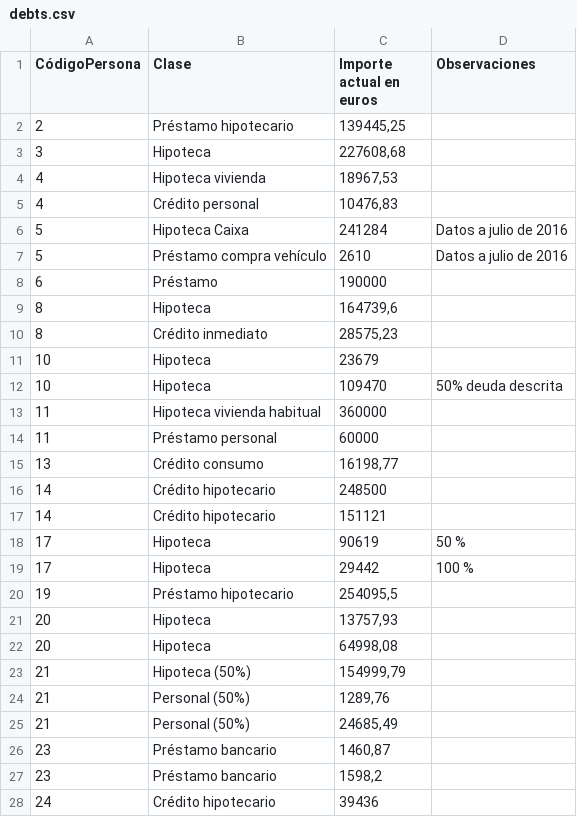
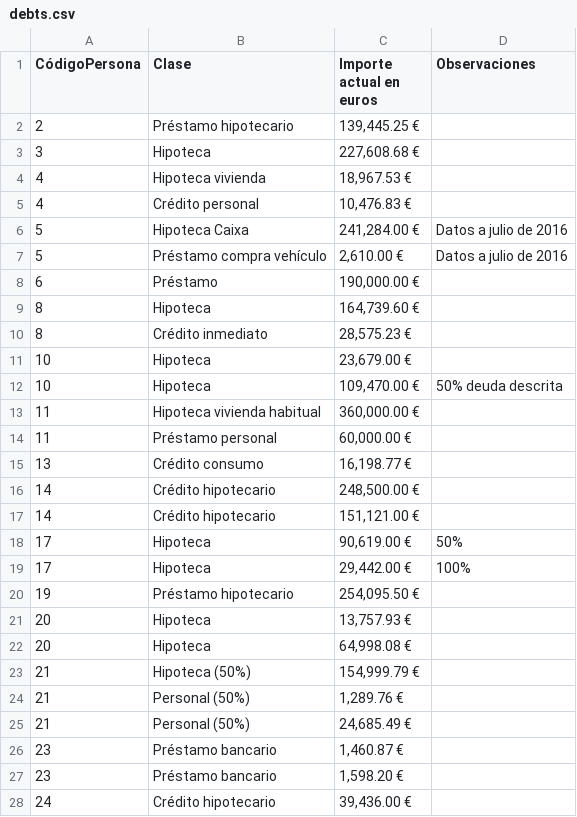
Before and after one commit to wairbut-m2c/transparencia, a CSV file: import-data/assets/2016/debts.csv, drawn as a sheet; only a part is shown; the diff covers the shown part only.

```diff
--- a/import-data/assets/2016/debts.csv
+++ b/import-data/assets/2016/debts.csv
@@ -1,28 +1,28 @@
 CódigoPersona,Clase,Importe actual en euros,Observaciones
-2,Préstamo hipotecario,"139445,25",
-3,Hipoteca,"227608,68",
-4,Hipoteca vivienda,"18967,53",
-4,Crédito personal,"10476,83",
-5,Hipoteca Caixa,241284,Datos a julio de 2016
-5,Préstamo compra vehículo,2610,Datos a julio de 2016
-6,Préstamo,190000,
-8,Hipoteca,"164739,6",
-8,Crédito inmediato,"28575,23",
-10,Hipoteca,23679,
-10,Hipoteca,109470,50% deuda descrita
-11,Hipoteca vivienda habitual,360000,
-11,Préstamo personal,60000,
-13,Crédito consumo,"16198,77",
-14,Crédito hipotecario,248500,
-14,Crédito hipotecario,151121,
-17,Hipoteca,90619,50 %
-17,Hipoteca,29442,100 %
-19,Préstamo hipotecario,"254095,5",
-20,Hipoteca,"13757,93",
-20,Hipoteca,"64998,08",
-21,Hipoteca (50%),"154999,79",
-21,Personal (50%),"1289,76",
-21,Personal (50%),"24685,49",
-23,Préstamo bancario,"1460,87",
-23,Préstamo bancario,"1598,2",
-24,Crédito hipotecario,39436,
+2,Préstamo hipotecario,"139,445.25 €",
+3,Hipoteca,"227,608.68 €",
+4,Hipoteca vivienda,"18,967.53 €",
+4,Crédito personal,"10,476.83 €",
+5,Hipoteca Caixa,"241,284.00 €",Datos a julio de 2016
+5,Préstamo compra vehículo,"2,610.00 €",Datos a julio de 2016
+6,Préstamo,"190,000.00 €",
+8,Hipoteca,"164,739.60 €",
+8,Crédito inmediato,"28,575.23 €",
+10,Hipoteca,"23,679.00 €",
+10,Hipoteca,"109,470.00 €",50% deuda descrita
+11,Hipoteca vivienda habitual,"360,000.00 €",
+11,Préstamo personal,"60,000.00 €",
+13,Crédito consumo,"16,198.77 €",
+14,Crédito hipotecario,"248,500.00 €",
+14,Crédito hipotecario,"151,121.00 €",
+17,Hipoteca,"90,619.00 €",50%
+17,Hipoteca,"29,442.00 €",100%
+19,Préstamo hipotecario,"254,095.50 €",
+20,Hipoteca,"13,757.93 €",
+20,Hipoteca,"64,998.08 €",
+21,Hipoteca (50%),"154,999.79 €",
+21,Personal (50%),"1,289.76 €",
+21,Personal (50%),"24,685.49 €",
+23,Préstamo bancario,"1,460.87 €",
+23,Préstamo bancario,"1,598.20 €",
+24,Crédito hipotecario,"39,436.00 €",
```
Also changed, not shown: 35 edited cells elsewhere in this file, import-data/assets/2016/account_deposits.csv, import-data/assets/2016/assets_declarations.csv, 3 other files.
